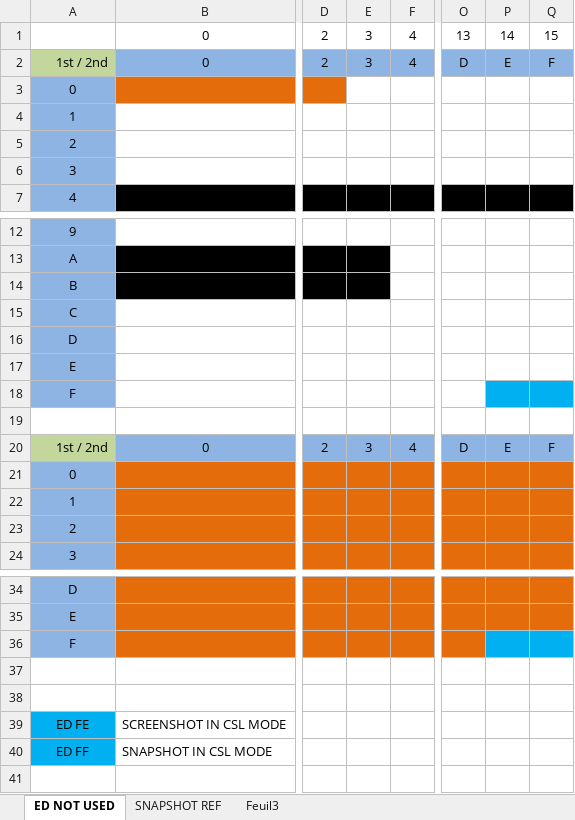
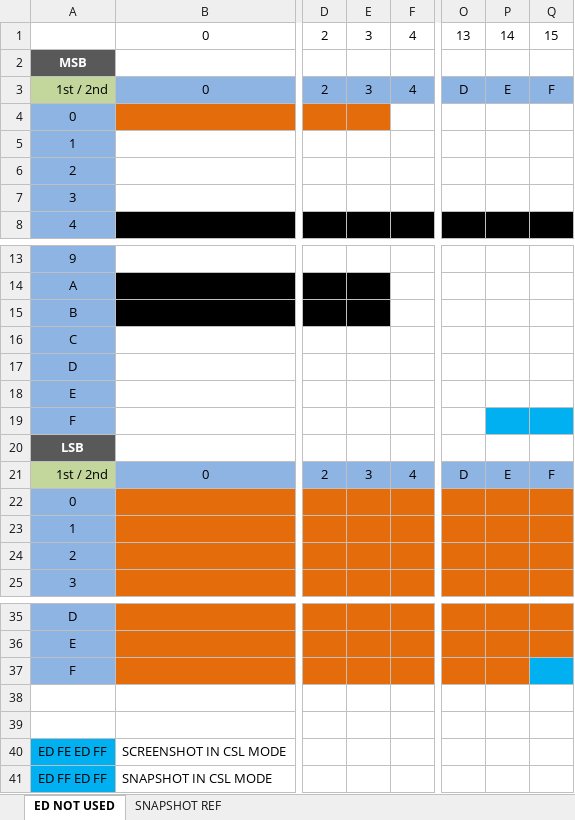
Before and after one commit to Logon-System/shakerland, an Excel workbook: public/SHAKER_SCREENSHOT_CODE.xlsx, sheet ED NOT USED, drawn as a sheet; only a part is shown, gaps mark what is left out; values as stored, in another font and other column widths than the file's, no borders; addresses are those after the commit; rows hold the shown columns only; the diff names each change by its address in the sheet, - before the commit and + after, or states it on an @@ line.

```diff
--- a/public/SHAKER_SCREENSHOT_CODE.xlsx (sheet ED NOT USED)
+++ b/public/SHAKER_SCREENSHOT_CODE.xlsx (sheet ED NOT USED)
-sheet tab: Feuil3
+row 2: MSB
-E4 fill: none
+E4 fill: #E46C0A
-A20: (empty)
+A20: LSB
-A20 fill: none
+A20 fill: #595959
-P37 fill: #00B0F0
+P37 fill: #E46C0A
-A40: ED FE
+A40: ED FE ED FF
-A41: ED FF
+A41: ED FF ED FF
```
Also changed, not shown: sheet SNAPSHOT REF, formulas that keep their value, 8 other files.
